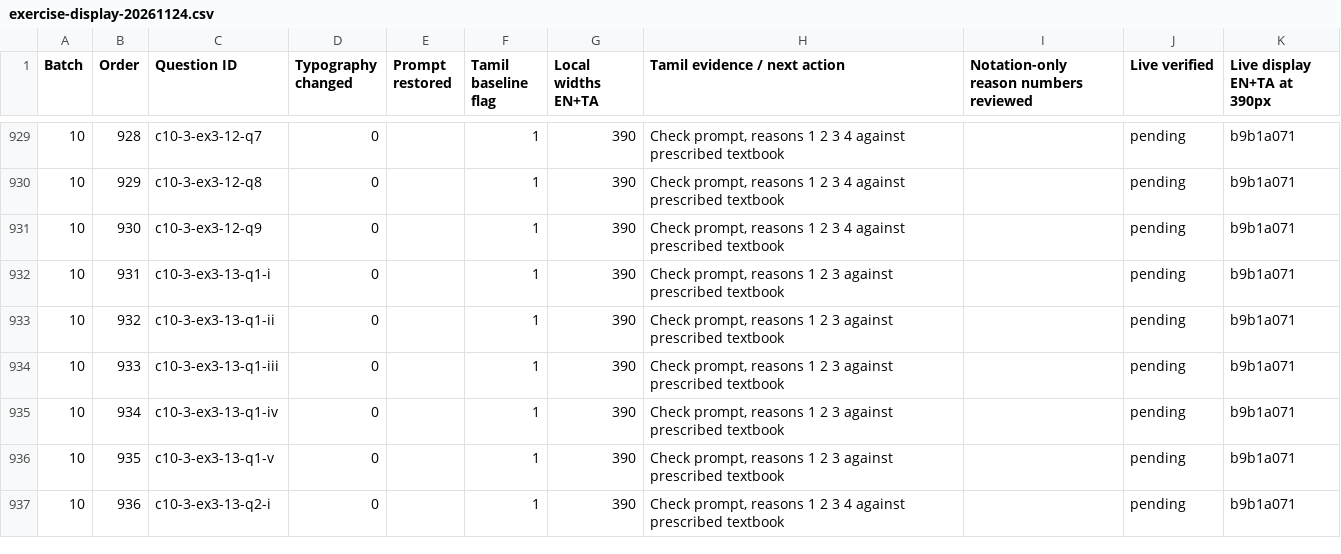
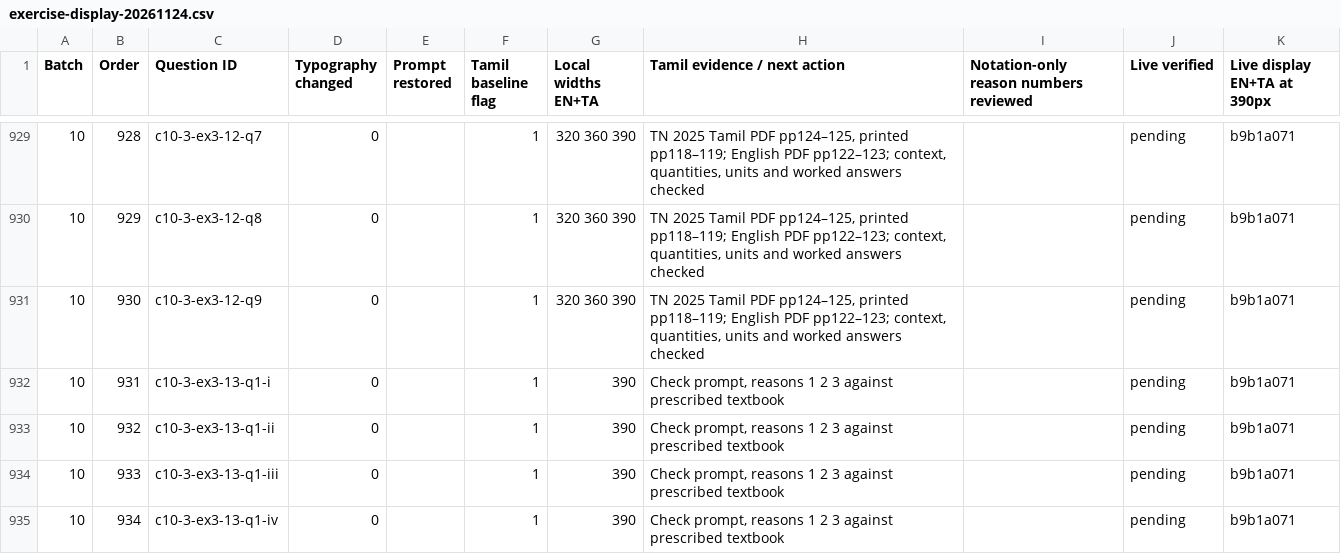
Before and after one commit to vigneswaranmba20-afk/Triggle, a CSV file: docs/audit/exercise-display-20261124.csv, drawn as a sheet; only a part is shown, gaps mark what is left out; the shorter side is filled out with more unchanged rows; the diff covers the shown part only.

Commit message:
Restore Grade 10 quadratic-equation prompts and working across 30 Batch 10 IDs

```diff
--- a/docs/audit/exercise-display-20261124.csv
+++ b/docs/audit/exercise-display-20261124.csv
@@ -929,4 +929,4 @@ Batch,Order,Question ID,Typography changed,Prompt restored,Tamil baseline flag,L
-10,928,c10-3-ex3-12-q7,0,,1,390,"Check prompt, reasons 1 2 3 4 against prescribed textbook",,pending,b9b1a071
-10,929,c10-3-ex3-12-q8,0,,1,390,"Check prompt, reasons 1 2 3 4 against prescribed textbook",,pending,b9b1a071
-10,930,c10-3-ex3-12-q9,0,,1,390,"Check prompt, reasons 1 2 3 4 against prescribed textbook",,pending,b9b1a071
+10,928,c10-3-ex3-12-q7,0,,1,320 360 390,"TN 2025 Tamil PDF pp124–125, printed pp118–119; English PDF pp122–123; context, quantities, units and worked answers checked",,pending,b9b1a071
+10,929,c10-3-ex3-12-q8,0,,1,320 360 390,"TN 2025 Tamil PDF pp124–125, printed pp118–119; English PDF pp122–123; context, quantities, units and worked answers checked",,pending,b9b1a071
+10,930,c10-3-ex3-12-q9,0,,1,320 360 390,"TN 2025 Tamil PDF pp124–125, printed pp118–119; English PDF pp122–123; context, quantities, units and worked answers checked",,pending,b9b1a071
 10,931,c10-3-ex3-13-q1-i,0,,1,390,"Check prompt, reasons 1 2 3 against prescribed textbook",,pending,b9b1a071
```
Also changed, not shown: 53 edited cells elsewhere in this file, 9 other files.
